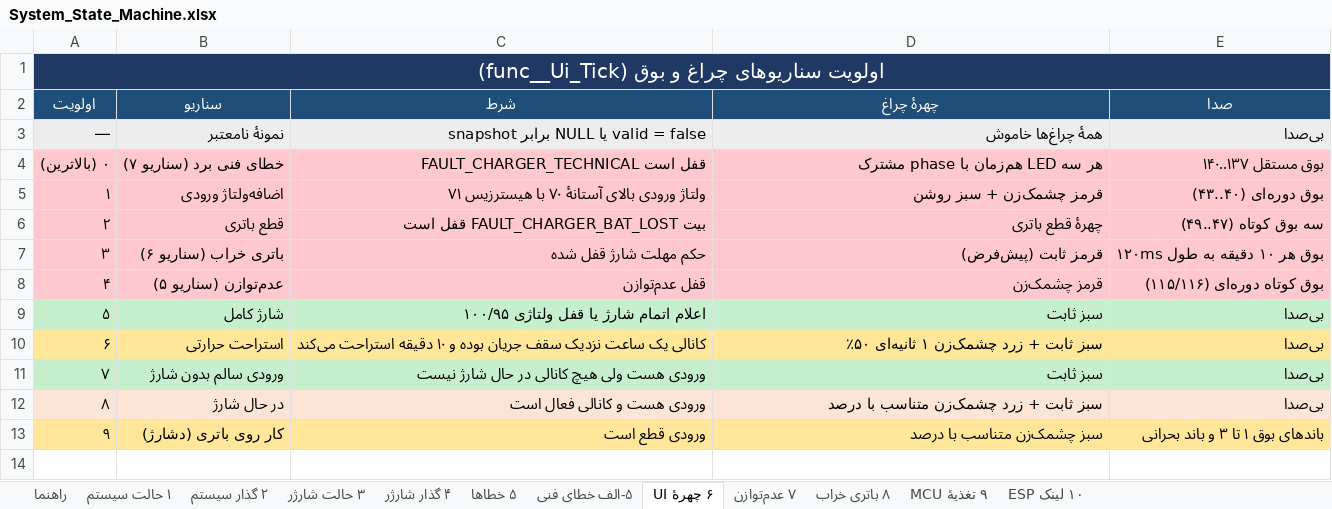
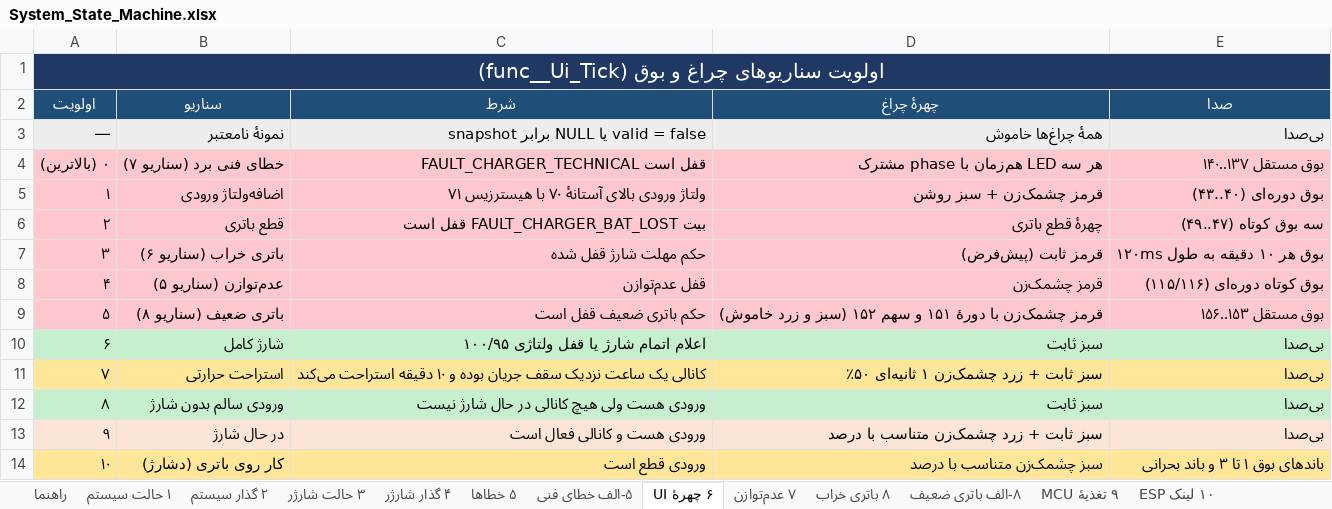
Before and after one commit to sargoliwork101-ui/ChangeOver, an Excel workbook: Documentation/System_State_Machine.xlsx, sheet ۶ چهرهٔ UI, drawn as a sheet; values as stored, in another font and other column widths than the file's, no borders; the diff names each change by its address in the sheet, - before the commit and + after, or states it on an @@ line.

```diff
--- a/Documentation/System_State_Machine.xlsx (sheet ۶ چهرهٔ UI)
+++ b/Documentation/System_State_Machine.xlsx (sheet ۶ چهرهٔ UI)
+sheet tab: ۸-الف باتری ضعیف
-A9:E9 fill: #C6EFCE
+A9:E9 fill: #FFC7CE
-B9 (سناریو): شارژ کامل
+B9 (سناریو): باتری ضعیف (سناریو ۸)
-C9 (شرط): اعلام اتمام شارژ یا قفل ولتاژی ۱۰۰/۹۵
+C9 (شرط): حکم باتری ضعیف قفل است
-D9 (چهرهٔ چراغ): سبز ثابت
+D9 (چهرهٔ چراغ): قرمز چشمک‌زن با دورهٔ ۱۵۱ و سهم ۱۵۲ (سبز و زرد خاموش)
-E9 (صدا): بی‌صدا
+E9 (صدا): بوق مستقل ۱۵۳..۱۵۶
-A10:E10 fill: #FFE699
+A10:E10 fill: #C6EFCE
-B10 (سناریو): استراحت حرارتی
+B10 (سناریو): شارژ کامل
-C10 (شرط): کانالی یک ساعت نزدیک سقف جریان بوده و ۱۰ دقیقه استراحت می‌کند
+C10 (شرط): اعلام اتمام شارژ یا قفل ولتاژی ۱۰۰/۹۵
-D10 (چهرهٔ چراغ): سبز ثابت + زرد چشمک‌زن ۱ ثانیه‌ای ۵۰٪
+D10 (چهرهٔ چراغ): سبز ثابت
-A11:E11 fill: #C6EFCE
+A11:E11 fill: #FFE699
-B11 (سناریو): ورودی سالم بدون شارژ
+B11 (سناریو): استراحت حرارتی
-C11 (شرط): ورودی هست ولی هیچ کانالی در حال شارژ نیست
+C11 (شرط): کانالی یک ساعت نزدیک سقف جریان بوده و ۱۰ دقیقه استراحت می‌کند
-D11 (چهرهٔ چراغ): سبز ثابت
+D11 (چهرهٔ چراغ): سبز ثابت + زرد چشمک‌زن ۱ ثانیه‌ای ۵۰٪
-A12:E12 fill: #FCE4D6
+A12:E12 fill: #C6EFCE
-B12 (سناریو): در حال شارژ
+B12 (سناریو): ورودی سالم بدون شارژ
-C12 (شرط): ورودی هست و کانالی فعال است
+C12 (شرط): ورودی هست ولی هیچ کانالی در حال شارژ نیست
-D12 (چهرهٔ چراغ): سبز ثابت + زرد چشمک‌زن متناسب با درصد
+D12 (چهرهٔ چراغ): سبز ثابت
-A13:E13 fill: #FFE699
+A13:E13 fill: #FCE4D6
-B13 (سناریو): کار روی باتری (دشارژ)
+B13 (سناریو): در حال شارژ
-C13 (شرط): ورودی قطع است
+C13 (شرط): ورودی هست و کانالی فعال است
-D13 (چهرهٔ چراغ): سبز چشمک‌زن متناسب با درصد
+D13 (چهرهٔ چراغ): سبز ثابت + زرد چشمک‌زن متناسب با درصد
-E13 (صدا): باندهای بوق ۱ تا ۳ و باند بحرانی
+E13 (صدا): بی‌صدا
+row 14: ۱۰ | کار روی باتری (دشارژ) | ورودی قطع است | سبز چشمک‌زن متناسب با درصد | باندهای بوق ۱ تا ۳ و باند بحرانی
```
Also changed, not shown: sheet ۲ گذار سیستم, sheet راهنما, Firmware/Modules/Changeover/Changeover_Board_Validation.xlsx, Firmware/Modules/Changeover/Changeover_State_Machine.xlsx, 25 other files.
